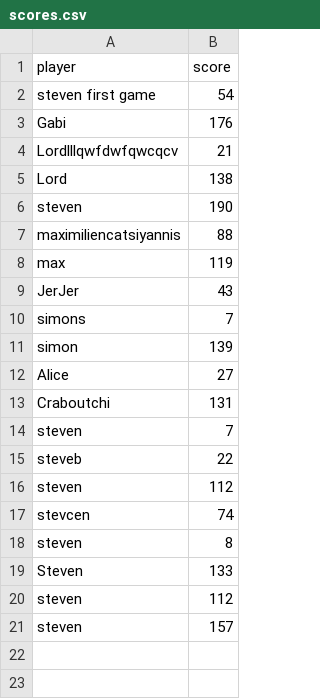
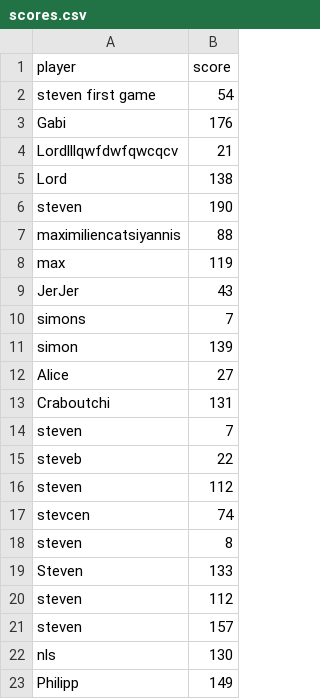
Before and after one commit to sethyvenatem/1d_game, a CSV file: scores.csv, drawn as a sheet.

Commit message:
Update scores.csv

```diff
--- a/scores.csv
+++ b/scores.csv
@@ -21 +21,3 @@ steven,112
 steven,157
+nls,130
+Philipp,149
```
